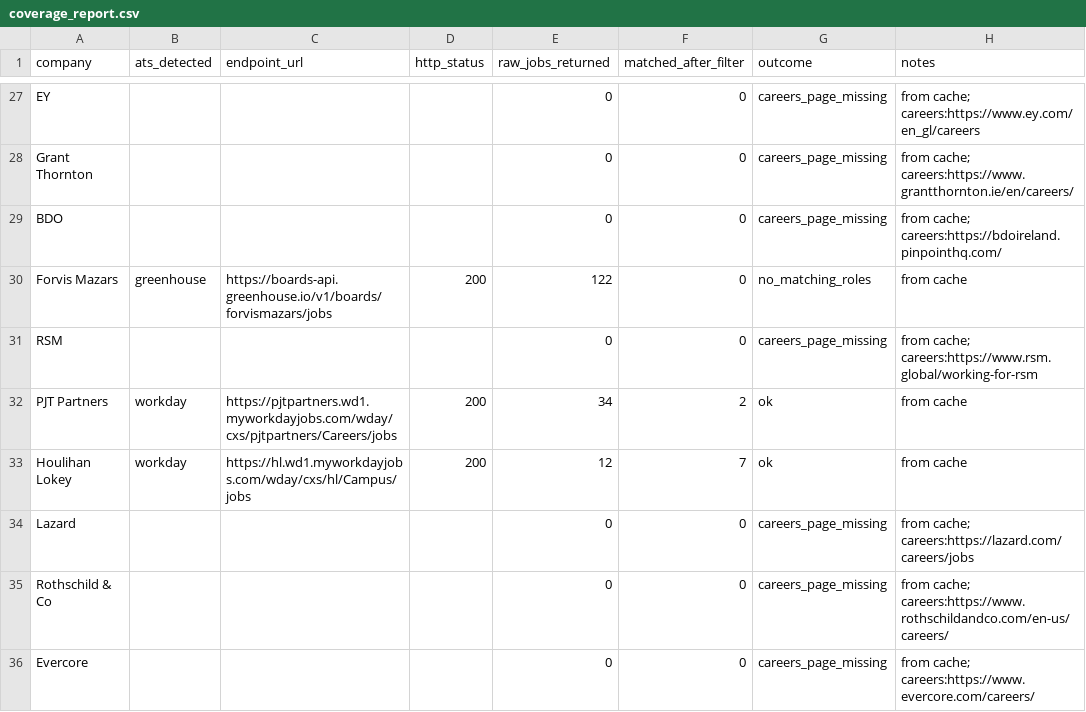
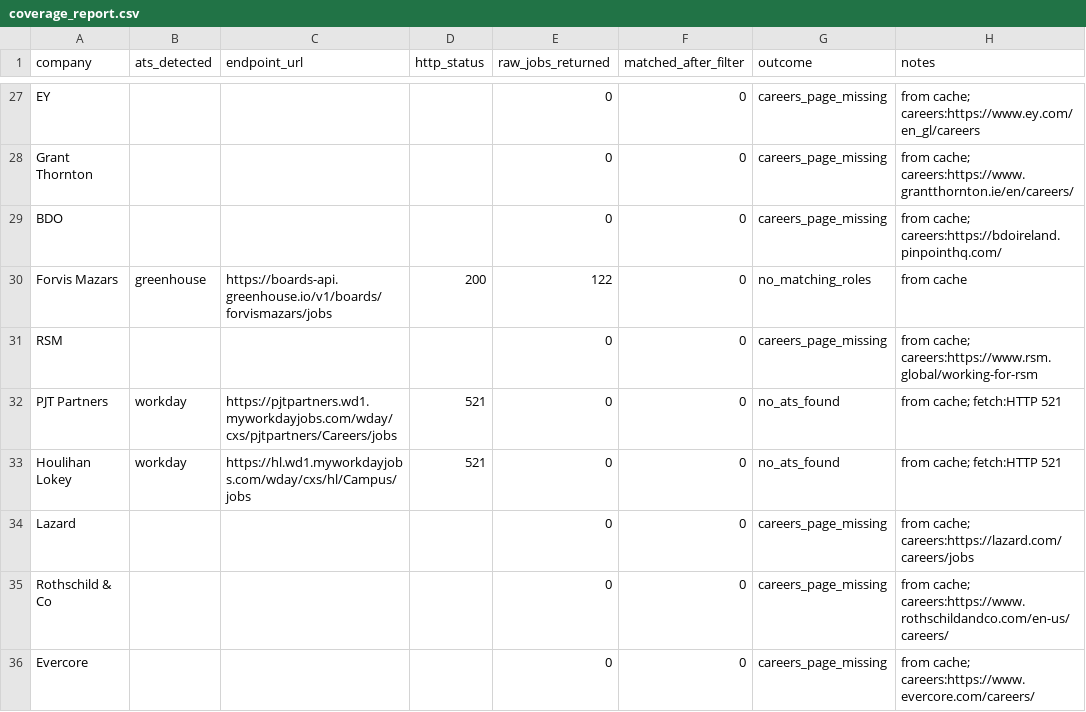
Before and after one commit to eannafolan-pro/Job-Hunt-New-York, a CSV file: data/coverage_report.csv, drawn as a sheet; only a part is shown, gaps mark what is left out; the diff covers the shown part only.

```diff
--- a/data/coverage_report.csv
+++ b/data/coverage_report.csv
@@ -31,4 +31,4 @@ Forvis Mazars,greenhouse,https://boards-api.greenhouse.io/v1/boards/forvismazars
 RSM,,,,0,0,careers_page_missing,from cache; careers:https://www.rsm.global/working-for-rsm
-PJT Partners,workday,https://pjtpartners.wd1.myworkdayjobs.com/wday/cxs/pjtpartners/Careers/jobs,200,34,2,ok,from cache
-Houlihan Lokey,workday,https://hl.wd1.myworkdayjobs.com/wday/cxs/hl/Campus/jobs,200,12,7,ok,from cache
+PJT Partners,workday,https://pjtpartners.wd1.myworkdayjobs.com/wday/cxs/pjtpartners/Careers/jobs,521,0,0,no_ats_found,from cache; fetch:HTTP 521
+Houlihan Lokey,workday,https://hl.wd1.myworkdayjobs.com/wday/cxs/hl/Campus/jobs,521,0,0,no_ats_found,from cache; fetch:HTTP 521
 Lazard,,,,0,0,careers_page_missing,from cache; careers:https://lazard.com/careers/jobs
```
Also changed, not shown: 20 edited cells elsewhere in this file, 1 other file.
